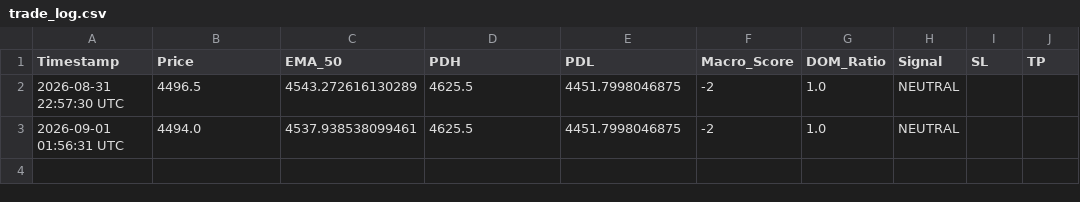
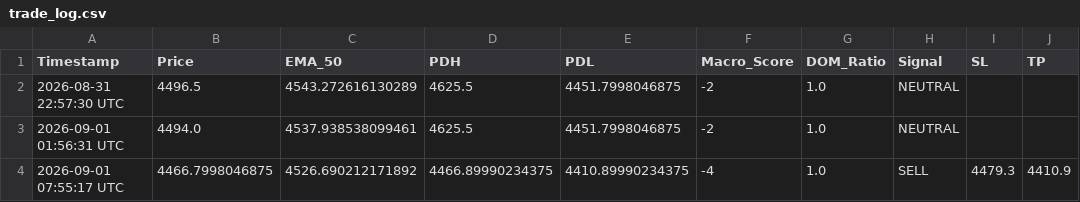
Before and after one commit to parfactmatch-cloud/gold-macro-dashboard, a CSV file: trade_log.csv, drawn as a sheet.

```diff
--- a/trade_log.csv
+++ b/trade_log.csv
@@ -3 +3,2 @@ Timestamp,Price,EMA_50,PDH,PDL,Macro_Score,DOM_Ratio,Signal,SL,TP
 2026-09-01 01:56:31 UTC,4494.0,4537.938538099461,4625.5,4451.7998046875,-2,1.0,NEUTRAL,,
+2026-09-01 07:55:17 UTC,4466.7998046875,4526.690212171892,4466.89990234375,4410.89990234375,-4,1.0,SELL,4479.3,4410.9
```
